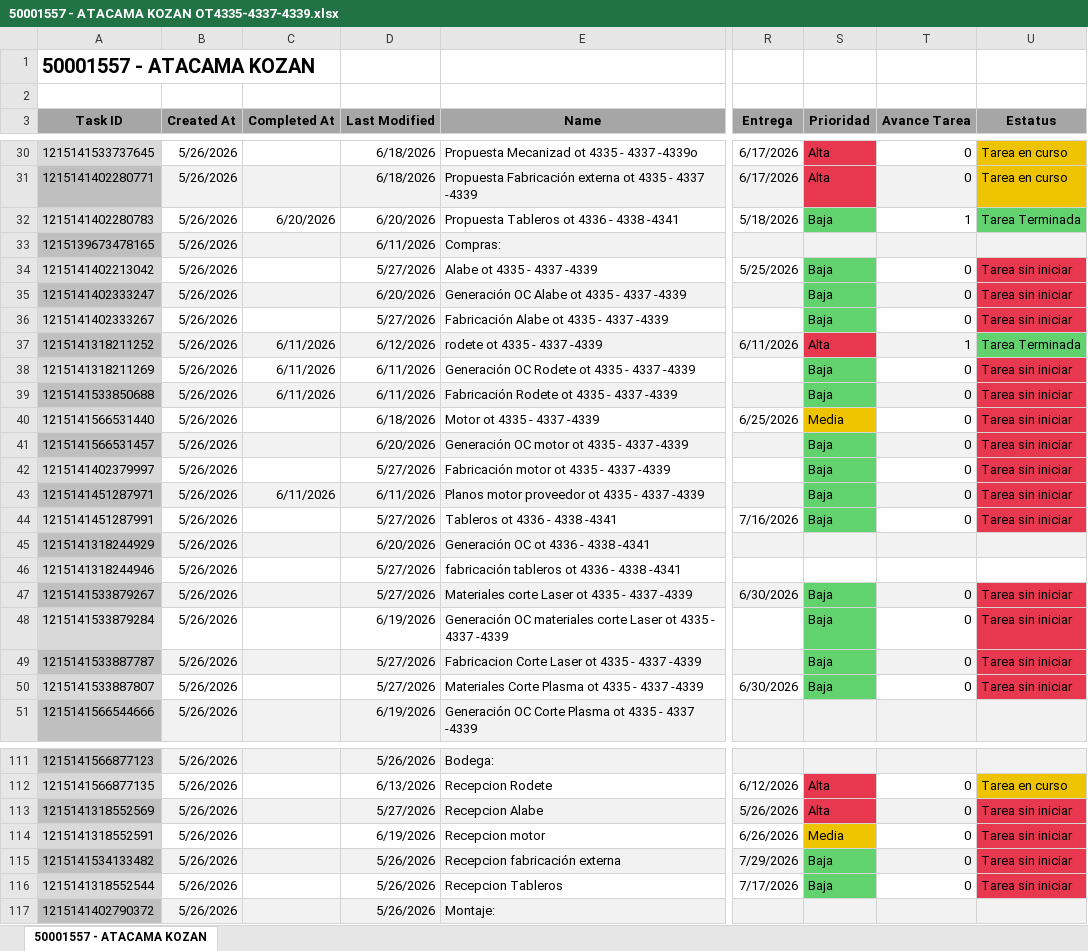
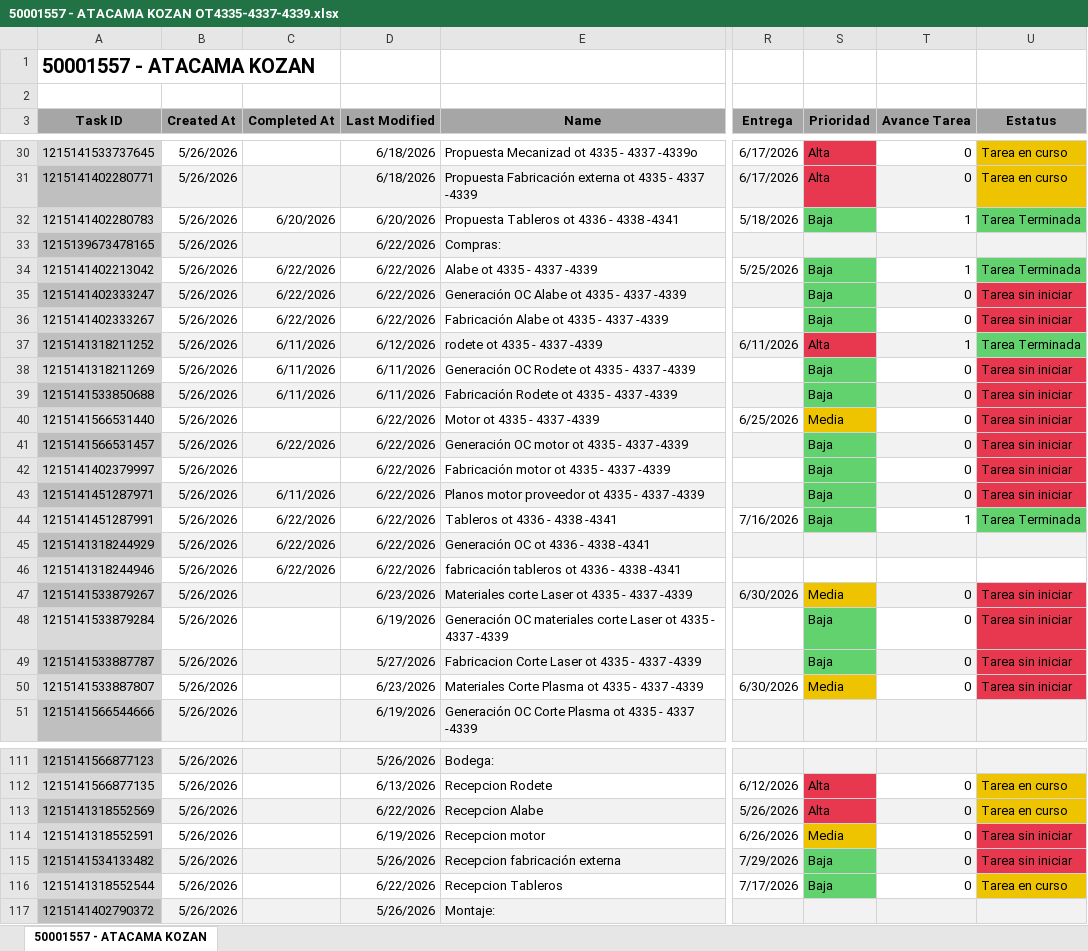
Before and after one commit to Nicolas-2026z/zitron-dashboard, an Excel workbook: data/50001557 - ATACAMA KOZAN OT4335-4337-4339.xlsx, sheet 50001557 - ATACAMA KOZAN, drawn as a sheet; only a part is shown, gaps mark what is left out; values as stored, in another font and other column widths than the file's, no borders; charts and pictures not drawn; the diff covers the shown part only; the diff names each change by its address in the sheet, - before the commit and + after, or states it on an @@ line.

```diff
--- a/data/50001557 - ATACAMA KOZAN OT4335-4337-4339.xlsx (sheet 50001557 - ATACAMA KOZAN)
+++ b/data/50001557 - ATACAMA KOZAN OT4335-4337-4339.xlsx (sheet 50001557 - ATACAMA KOZAN)
-D33 (Last Modified): 6/11/2026
+D33 (Last Modified): 6/22/2026
-C34:C36 (Completed At): (empty)
+C34:C36 (Completed At): 6/22/2026
-D34 (Last Modified): 5/27/2026
+D34 (Last Modified): 6/22/2026
-T34 (Avance Tarea): 0
+T34 (Avance Tarea): 1
-U34 (Estatus): Tarea sin iniciar
+U34 (Estatus): Tarea Terminada
-U34 fill: #E8384F
+U34 fill: #62D26F
-D35 (Last Modified): 6/20/2026
+D35 (Last Modified): 6/22/2026
-D36 (Last Modified): 5/27/2026
+D36 (Last Modified): 6/22/2026
-D40 (Last Modified): 6/18/2026
+D40 (Last Modified): 6/22/2026
-C41 (Completed At): (empty)
+C41 (Completed At): 6/22/2026
-D41 (Last Modified): 6/20/2026
+D41 (Last Modified): 6/22/2026
-D42 (Last Modified): 5/27/2026
+D42 (Last Modified): 6/22/2026
-D43 (Last Modified): 6/11/2026
+D43 (Last Modified): 6/22/2026
-C44:C46 (Completed At): (empty)
+C44:C46 (Completed At): 6/22/2026
-D44 (Last Modified): 5/27/2026
+D44 (Last Modified): 6/22/2026
-T44 (Avance Tarea): 0
+T44 (Avance Tarea): 1
-U44 (Estatus): Tarea sin iniciar
+U44 (Estatus): Tarea Terminada
-U44 fill: #E8384F
+U44 fill: #62D26F
-D45 (Last Modified): 6/20/2026
+D45 (Last Modified): 6/22/2026
-D46 (Last Modified): 5/27/2026
+D46 (Last Modified): 6/22/2026
-D47 (Last Modified): 5/27/2026
+D47 (Last Modified): 6/23/2026
-S47 (Prioridad): Baja
+S47 (Prioridad): Media
-S47 fill: #62D26F
+S47 fill: #EEC300
-D50 (Last Modified): 5/27/2026
+D50 (Last Modified): 6/23/2026
-S50 (Prioridad): Baja
+S50 (Prioridad): Media
-S50 fill: #62D26F
+S50 fill: #EEC300
-D113 (Last Modified): 5/27/2026
+D113 (Last Modified): 6/22/2026
-U113 (Estatus): Tarea sin iniciar
+U113 (Estatus): Tarea en curso
-U113 fill: #E8384F
+U113 fill: #EEC300
-D116 (Last Modified): 5/26/2026
+D116 (Last Modified): 6/22/2026
-U116 (Estatus): Tarea sin iniciar
+U116 (Estatus): Tarea en curso
-U116 fill: #E8384F
+U116 fill: #EEC300
```
Also changed, not shown: 2 edited cells and cell formats elsewhere in this sheet, data/50001518 - EQ CHAPARRAL B.xlsx, data/50001543 - ZITRON COLOMBIA EGM.xlsx, 41 other files.
